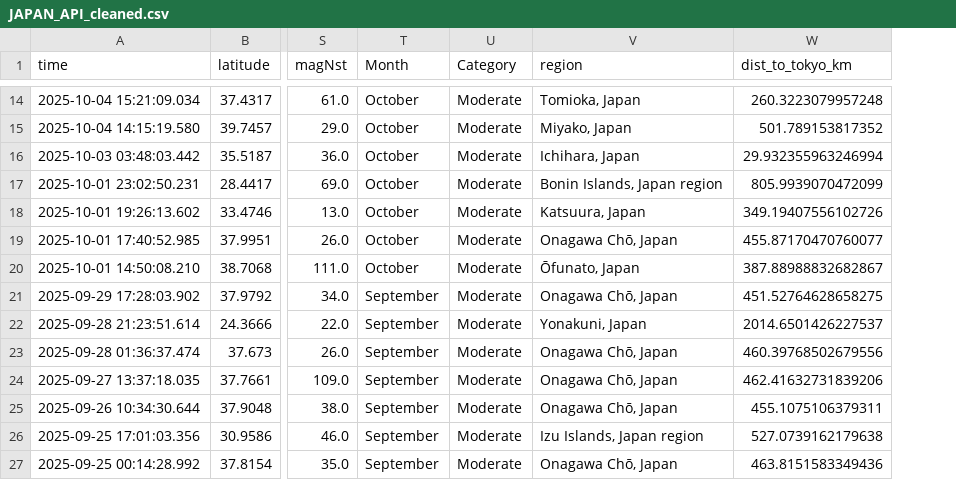
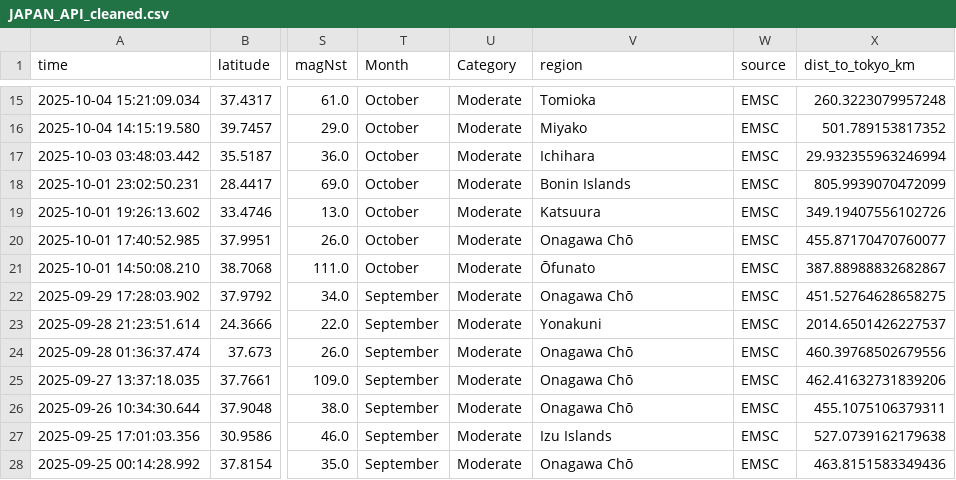
Before and after one commit to rezp8/earthquakeDataAnalysis, a CSV file: JAPAN_API_cleaned.csv, drawn as a sheet; only a part is shown, gaps mark what is left out; addresses are those after the commit; the diff covers the shown part only; the diff names each change by its address in the sheet, - before the commit and + after, or states it on an @@ line.

```diff
--- a/JAPAN_API_cleaned.csv
+++ b/JAPAN_API_cleaned.csv
+column W (source), rows 15-28: all EMSC
-V15 (region): Tomioka, Japan
+V15 (region): Tomioka
-V16 (region): Miyako, Japan
+V16 (region): Miyako
-V17 (region): Ichihara, Japan
+V17 (region): Ichihara
-V18 (region): Bonin Islands, Japan region
+V18 (region): Bonin Islands
-V19 (region): Katsuura, Japan
+V19 (region): Katsuura
-V20 (region): Onagawa Chō, Japan
+V20 (region): Onagawa Chō
-V21 (region): Ōfunato, Japan
+V21 (region): Ōfunato
-V22 (region): Onagawa Chō, Japan
+V22 (region): Onagawa Chō
-V23 (region): Yonakuni, Japan
+V23 (region): Yonakuni
-V24:V26 (region): Onagawa Chō, Japan
+V24:V26 (region): Onagawa Chō
-V27 (region): Izu Islands, Japan region
+V27 (region): Izu Islands
-V28 (region): Onagawa Chō, Japan
+V28 (region): Onagawa Chō
```
Also changed, not shown: 3 added rows, 1 removed row and 29 edited cells elsewhere in this file, 1 other file.
